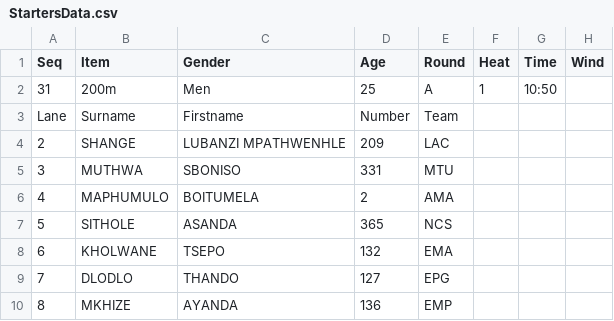
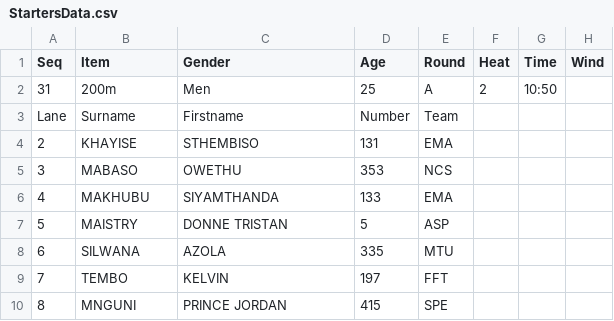
Before and after one commit to stretchinnovation/SCMAthleticStarters, a CSV file: PICKUP/StartersData.csv, drawn as a sheet.

Commit message:
Update StartersData.csv

```diff
--- a/PICKUP/StartersData.csv
+++ b/PICKUP/StartersData.csv
@@ -1,10 +1,10 @@
 Seq,Item,Gender,Age,Round,Heat,Time,Wind
-31,200m,Men,25,A,1,10:50,
+31,200m,Men,25,A,2,10:50,
 Lane,Surname,Firstname,Number,Team
-2,SHANGE,LUBANZI MPATHWENHLE,209,LAC
-3,MUTHWA,SBONISO,331,MTU
-4,MAPHUMULO,BOITUMELA,2,AMA
-5,SITHOLE,ASANDA,365,NCS
-6,KHOLWANE,TSEPO,132,EMA
-7,DLODLO,THANDO,127,EPG
-8,MKHIZE,AYANDA,136,EMP
+2,KHAYISE,STHEMBISO,131,EMA
+3,MABASO,OWETHU,353,NCS
+4,MAKHUBU,SIYAMTHANDA,133,EMA
+5,MAISTRY,DONNE TRISTAN,5,ASP
+6,SILWANA,AZOLA,335,MTU
+7,TEMBO,KELVIN,197,FFT
+8,MNGUNI,PRINCE JORDAN,415,SPE
```
